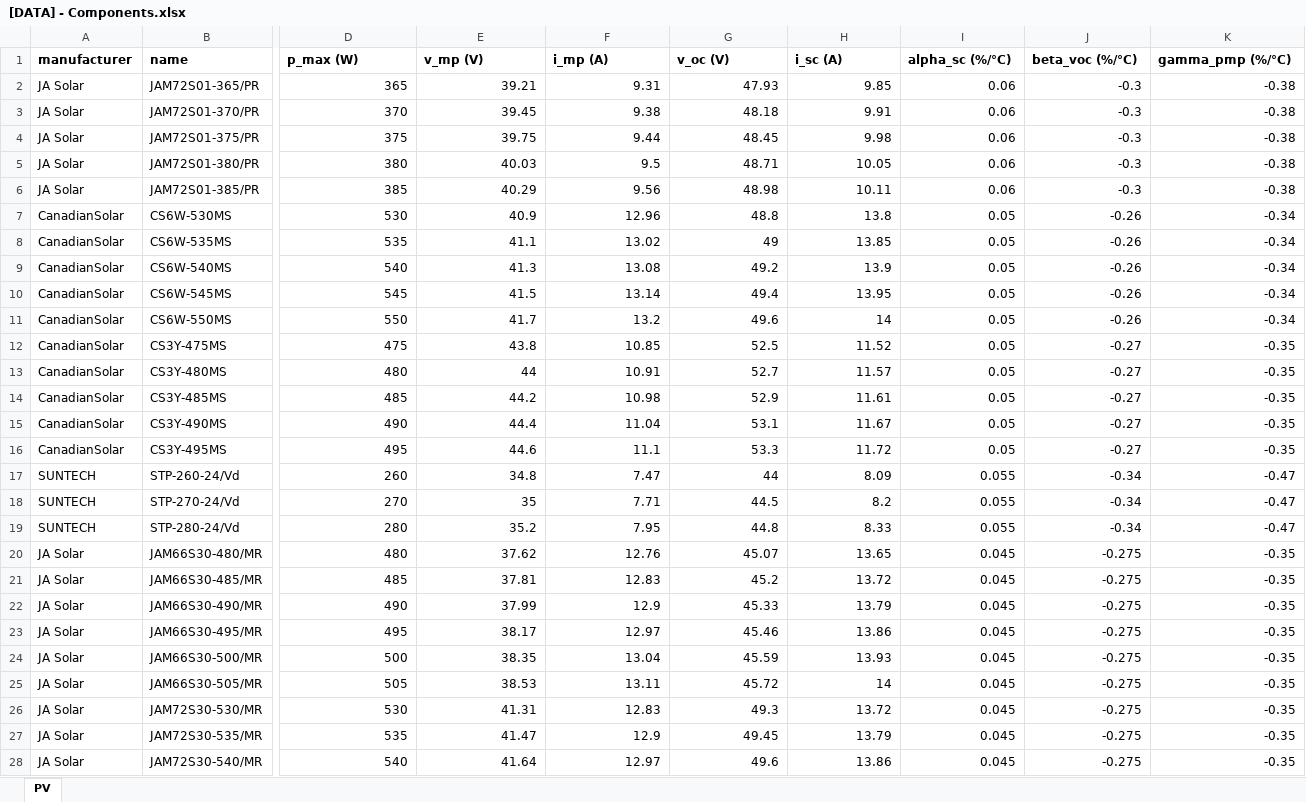
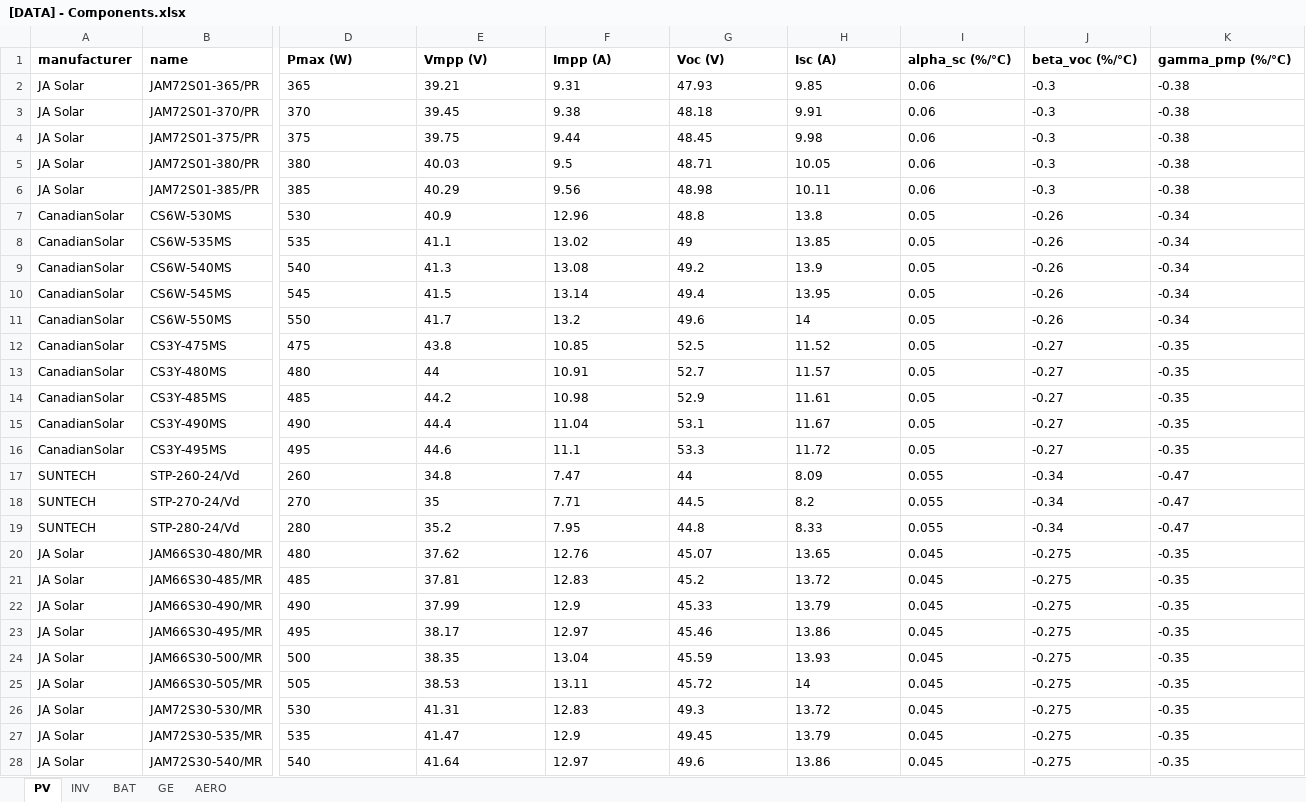
Before and after one commit to Himperion/apps-energy-generation, an Excel workbook: files/[DATA] - Components.xlsx, sheet PV, drawn as a sheet; only a part is shown, gaps mark what is left out; values as stored, in another font and other column widths than the file's, no borders; the diff covers the shown part only; the diff names each change by its address in the sheet, - before the commit and + after, or states it on an @@ line.

```diff
--- a/files/[DATA] - Components.xlsx (sheet PV)
+++ b/files/[DATA] - Components.xlsx (sheet PV)
+sheet tab: INV
+sheet tab: BAT
+sheet tab: GE
+sheet tab: AERO
-D1: p_max (W)
+D1: Pmax (W)
-E1: v_mp (V)
+E1: Vmpp (V)
-F1: i_mp (A)
+F1: Impp (A)
-G1: v_oc (V)
+G1: Voc (V)
-H1: i_sc (A)
+H1: Isc (A)
-D2:K28 alignment: right
+D2:K28 alignment: left
```
Also changed, not shown: cell formats elsewhere in this sheet, 12 other files.
